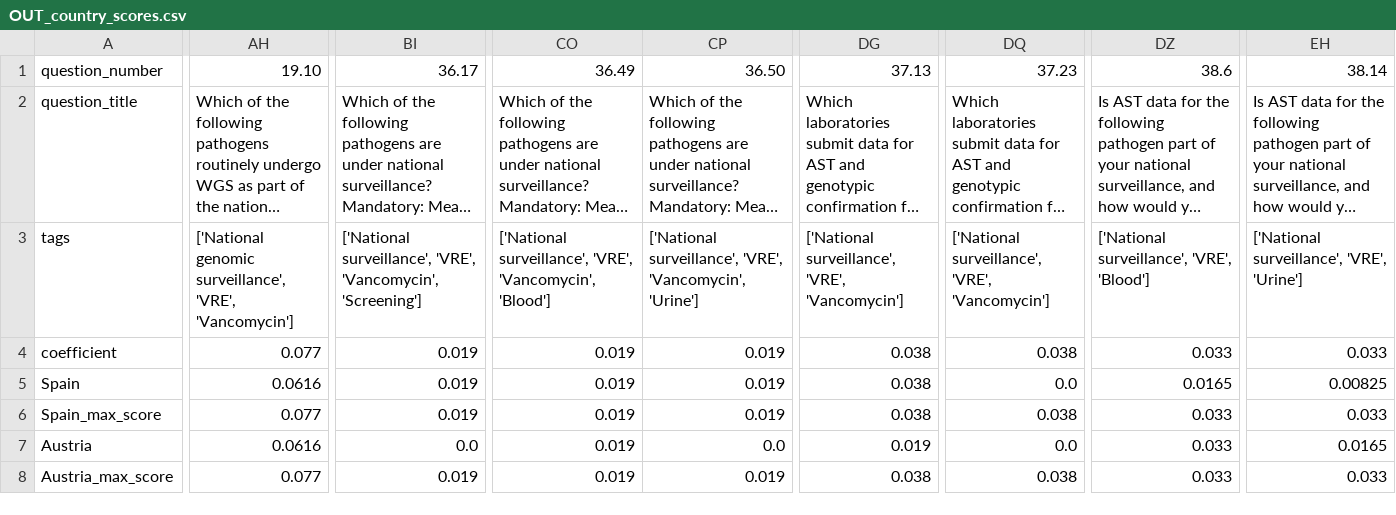
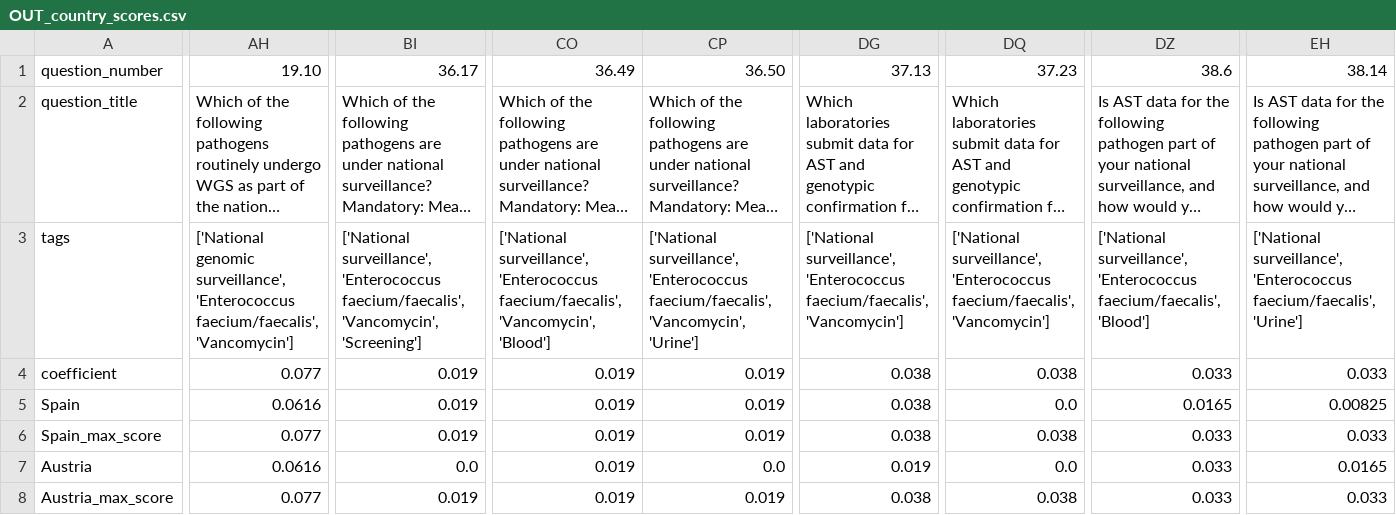
Before and after one commit to EU-JAMRAI-2-WP8-1/AMR-surveillance-dashboard, a CSV file: www/data/OUT_country_scores.csv, drawn as a sheet; only a part is shown, gaps mark what is left out; long unchanged cells end in …; the diff covers the shown part only; the diff names each change by its address in the sheet, - before the commit and + after, or states it on an @@ line.

```diff
--- a/www/data/OUT_country_scores.csv
+++ b/www/data/OUT_country_scores.csv
-AH3: …genomic surveillance', 'VRE', 'Vancomycin']
+AH3: …genomic surveillance', 'Enterococcus faecium/faecalis', 'Vancomycin']
-BI3: ['National surveillance', 'VRE', 'Vancomycin', 'Screening']
+BI3: ['National surveillance', 'Enterococcus faecium/faecalis', 'Vancomycin', 'Screening']
-CO3: ['National surveillance', 'VRE', 'Vancomycin', 'Blood']
+CO3: ['National surveillance', 'Enterococcus faecium/faecalis', 'Vancomycin', 'Blood']
-CP3: ['National surveillance', 'VRE', 'Vancomycin', 'Urine']
+CP3: ['National surveillance', 'Enterococcus faecium/faecalis', 'Vancomycin', 'Urine']
-DG3: ['National surveillance', 'VRE', 'Vancomycin']
+DG3: ['National surveillance', 'Enterococcus faecium/faecalis', 'Vancomycin']
-DQ3: ['National surveillance', 'VRE', 'Vancomycin']
+DQ3: ['National surveillance', 'Enterococcus faecium/faecalis', 'Vancomycin']
-DZ3: ['National surveillance', 'VRE', 'Blood']
+DZ3: ['National surveillance', 'Enterococcus faecium/faecalis', 'Blood']
-EH3: ['National surveillance', 'VRE', 'Urine']
+EH3: ['National surveillance', 'Enterococcus faecium/faecalis', 'Urine']
```
Also changed, not shown: 5 edited cells elsewhere in this file, 3 other files.
